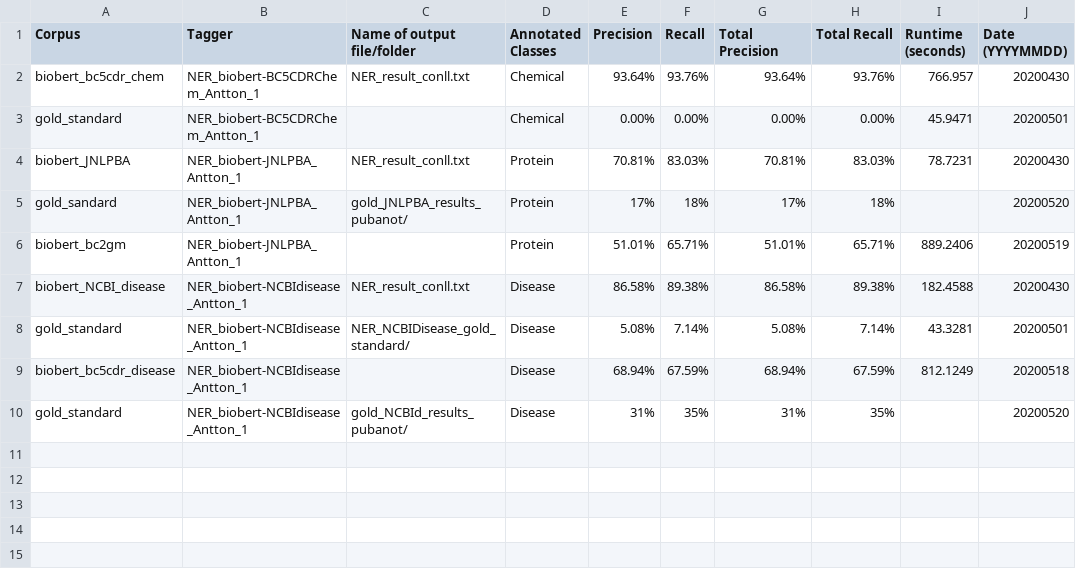
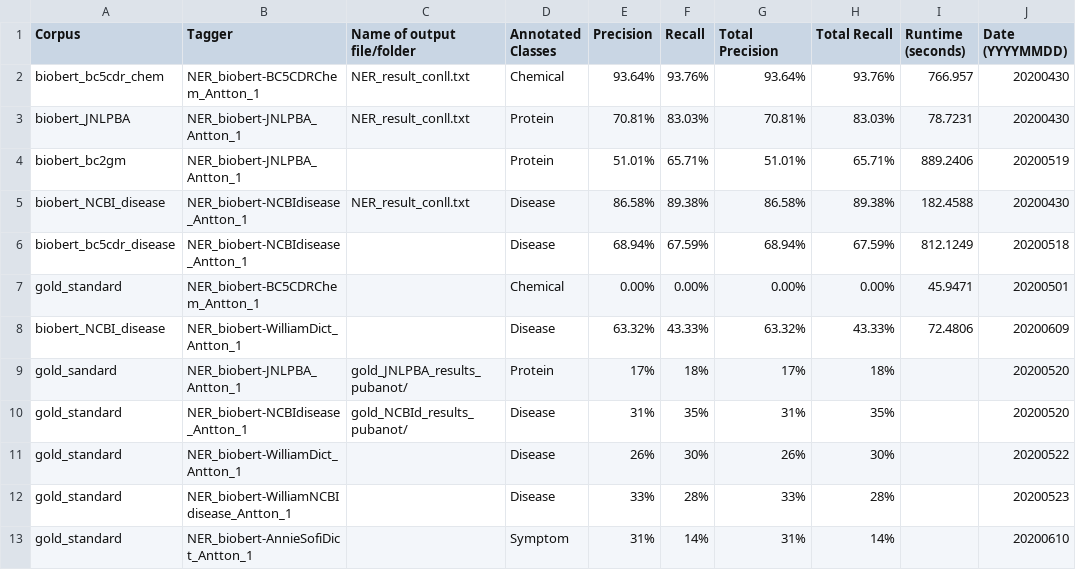
Before and after one commit to Aitslab/BioNLP, a CSV file: evaluation/antton/evaluations_table.csv, drawn as a sheet.

Commit message:
Update eval table

```diff
--- a/evaluation/antton/evaluations_table.csv
+++ b/evaluation/antton/evaluations_table.csv
@@ -2,9 +2,12 @@ Corpus,Tagger,Name of output file/folder,Annotated Classes,Precision,Recall,Tota
 biobert_bc5cdr_chem,NER_biobert-BC5CDRChem_Antton_1,NER_result_conll.txt,Chemical,93.64%,93.76%,93.64%,93.76%,766.957,20200430
-gold_standard,NER_biobert-BC5CDRChem_Antton_1,,Chemical,0.00%,0.00%,0.00%,0.00%,45.9471,20200501
 biobert_JNLPBA,NER_biobert-JNLPBA_Antton_1,NER_result_conll.txt,Protein,70.81%,83.03%,70.81%,83.03%,78.7231,20200430
-gold_sandard,NER_biobert-JNLPBA_Antton_1,gold_JNLPBA_results_pubanot/,Protein,17%,18%,17%,18%,,20200520
 biobert_bc2gm,NER_biobert-JNLPBA_Antton_1,,Protein,51.01%,65.71%,51.01%,65.71%,889.2406,20200519
 biobert_NCBI_disease,NER_biobert-NCBIdisease_Antton_1,NER_result_conll.txt,Disease,86.58%,89.38%,86.58%,89.38%,182.4588,20200430
-gold_standard,NER_biobert-NCBIdisease_Antton_1,NER_NCBIDisease_gold_standard/,Disease,5.08%,7.14%,5.08%,7.14%,43.3281,20200501
 biobert_bc5cdr_disease,NER_biobert-NCBIdisease_Antton_1,,Disease,68.94%,67.59%,68.94%,67.59%,812.1249,20200518
+gold_standard,NER_biobert-BC5CDRChem_Antton_1,,Chemical,0.00%,0.00%,0.00%,0.00%,45.9471,20200501
+biobert_NCBI_disease,NER_biobert-WilliamDict_Antton_1,,Disease,63.32%,43.33%,63.32%,43.33%,72.4806,20200609
+gold_sandard,NER_biobert-JNLPBA_Antton_1,gold_JNLPBA_results_pubanot/,Protein,17%,18%,17%,18%,,20200520
 gold_standard,NER_biobert-NCBIdisease_Antton_1,gold_NCBId_results_pubanot/,Disease,31%,35%,31%,35%,,20200520
+gold_standard,NER_biobert-WilliamDict_Antton_1,,Disease,26%,30%,26%,30%,,20200522
+gold_standard,NER_biobert-WilliamNCBIdisease_Antton_1,,Disease,33%,28%,33%,28%,,20200523
+gold_standard,NER_biobert-AnnieSofiDict_Antton_1,,Symptom,31%,14%,31%,14%,,20200610
```
